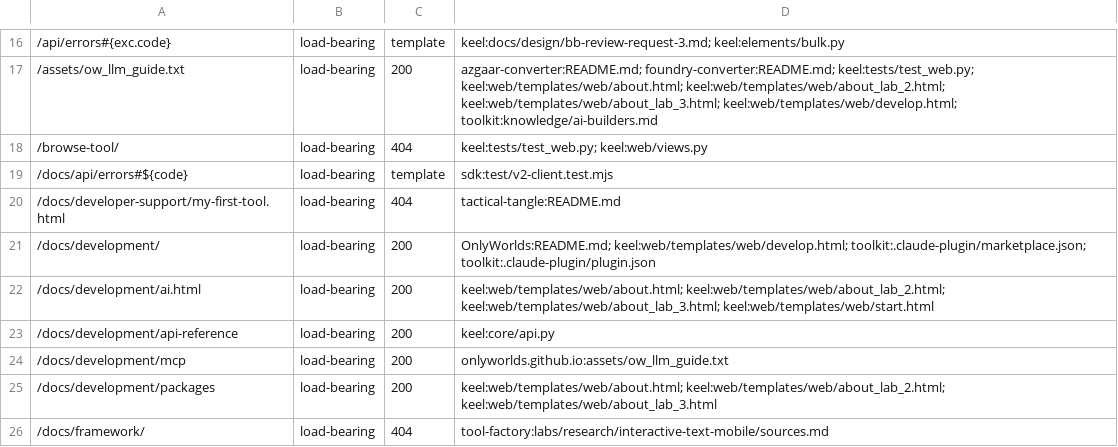
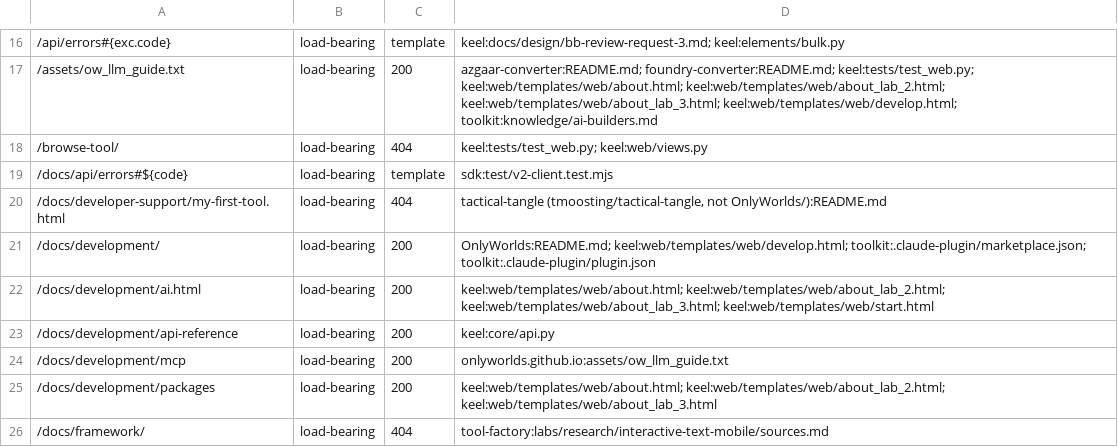
Before and after one commit to OnlyWorlds/onlyworlds.github.io, a TSV file: contract/urls.tsv, drawn as a sheet; only a part is shown, gaps mark what is left out.

```diff
--- a/contract/urls.tsv
+++ b/contract/urls.tsv
@@ -19,3 +19,3 @@
 /docs/api/errors#${code}	load-bearing	template	sdk:test/v2-client.test.mjs
-/docs/developer-support/my-first-tool.html	load-bearing	404	tactical-tangle:README.md
+/docs/developer-support/my-first-tool.html	load-bearing	404	tactical-tangle (tmoosting/tactical-tangle, not OnlyWorlds/):README.md
 /docs/development/	load-bearing	200	OnlyWorlds:README.md; keel:web/templates/web/develop.html; toolkit:.claude-plugin/marketplace.json; toolkit:.claude-plugin/plugin.json
```
